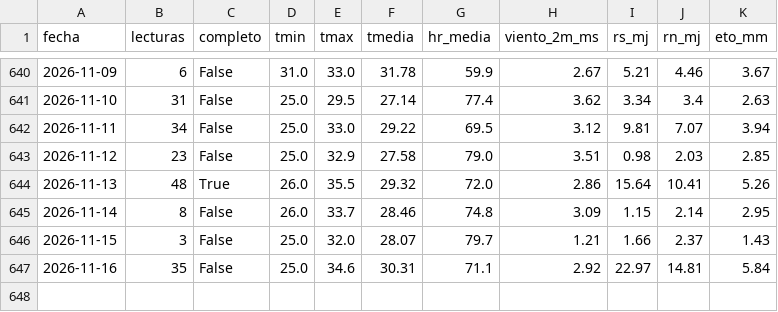
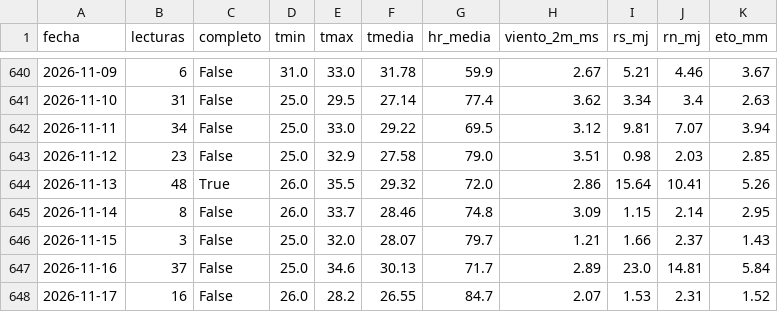
Before and after one commit to JosueValdiviezoS/Cecasp, a CSV file: data/diario.csv, drawn as a sheet; only a part is shown, gaps mark what is left out.

```diff
--- a/data/diario.csv
+++ b/data/diario.csv
@@ -646,2 +646,3 @@ fecha,lecturas,completo,tmin,tmax,tmedia,hr_media,viento_2m_ms,rs_mj,rn_mj,eto_m
 2026-11-15,3,False,25.0,32.0,28.07,79.7,1.21,1.66,2.37,1.43
-2026-11-16,35,False,25.0,34.6,30.31,71.1,2.92,22.97,14.81,5.84
+2026-11-16,37,False,25.0,34.6,30.13,71.7,2.89,23.0,14.81,5.84
+2026-11-17,16,False,26.0,28.2,26.55,84.7,2.07,1.53,2.31,1.52
```
Also changed, not shown: data/etc_diaria.csv, 2 other files.
